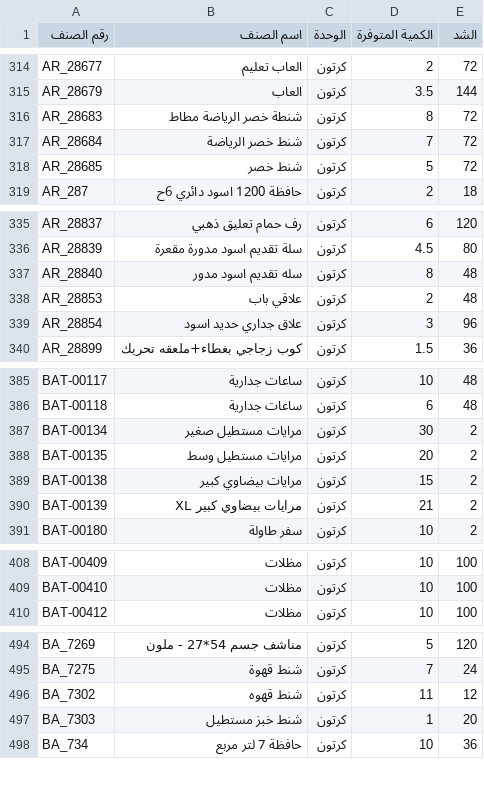
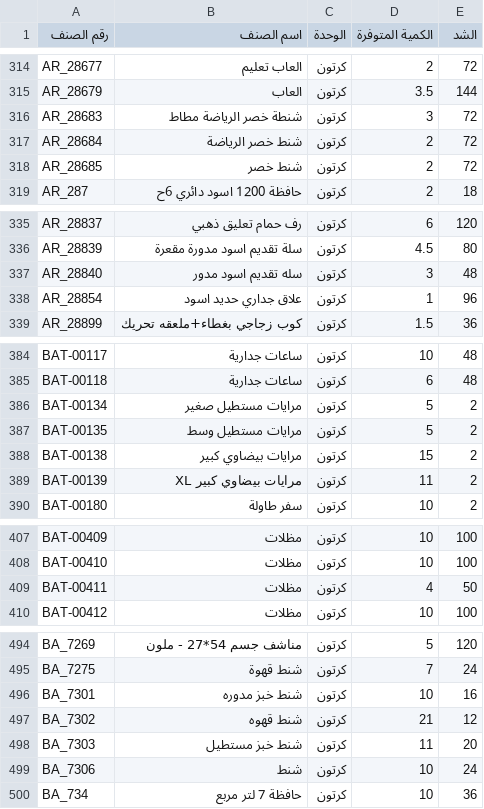
Before and after one commit to al-hzmi/inventory-system, a TSV file: data/riyadh.tsv, drawn as a sheet; only a part is shown, gaps mark what is left out; the diff covers the shown part only.

```diff
--- a/data/riyadh.tsv
+++ b/data/riyadh.tsv
@@ -315,5 +315,5 @@ AR_28677	العاب تعليم	كرتون	2	72
 AR_28679	العاب	كرتون	3.5	144			
-AR_28683	شنطة خصر الرياضة مطاط	كرتون	8	72			
-AR_28684	شنط خصر الرياضة	كرتون	7	72			
-AR_28685	شنط خصر	كرتون	5	72			
+AR_28683	شنطة خصر الرياضة مطاط	كرتون	3	72			
+AR_28684	شنط خصر الرياضة	كرتون	2	72			
+AR_28685	شنط خصر	كرتون	2	72			
 AR_287	حافظة 1200 اسود دائري 6ح	كرتون	2	18			
@@ -336,5 +336,4 @@ AR_28837	رف حمام تعليق ذهبي	كرتون	6	120
 AR_28839	سلة تقديم اسود مدورة مقعرة	كرتون	4.5	80			
-AR_28840	سله تقديم اسود مدور	كرتون	8	48			
-AR_28853	علاقي باب	كرتون	2	48			
-AR_28854	علاق جداري حديد اسود	كرتون	3	96			
+AR_28840	سله تقديم اسود مدور	كرتون	3	48			
+AR_28854	علاق جداري حديد اسود	كرتون	1	96			
 AR_28899	كوب زجاجي بغطاء+ملعقه تحريك	كرتون	1.5	36			
@@ -386,6 +385,6 @@ BAT-00117	ساعات جدارية	كرتون	10	48
 BAT-00118	ساعات جدارية	كرتون	6	48			
-BAT-00134	مرايات مستطيل صغير	كرتون	30	2			
-BAT-00135	مرايات مستطيل وسط	كرتون	20	2			
+BAT-00134	مرايات مستطيل صغير	كرتون	5	2			
+BAT-00135	مرايات مستطيل وسط	كرتون	5	2			
 BAT-00138	مرايات بيضاوي كبير	كرتون	15	2			
-BAT-00139	مرايات بيضاوي كبير XL	كرتون	21	2			
+BAT-00139	مرايات بيضاوي كبير XL	كرتون	11	2			
 BAT-00180	سفر طاولة	كرتون	10	2			
@@ -409,2 +408,3 @@ BAT-00409	مظلات	كرتون	10	100
 BAT-00410	مظلات	كرتون	10	100			
+BAT-00411	مظلات	كرتون	4	50			
 BAT-00412	مظلات	كرتون	10	100			
@@ -495,4 +495,6 @@ BA_7269	مناشف جسم 54*27 - ملون	كرتون	5	120
 BA_7275	شنط قهوة	كرتون	7	24			
-BA_7302	شنط قهوه	كرتون	11	12			
-BA_7303	شنط خبز مستطيل	كرتون	1	20			
+BA_7301	شنط خبز مدوره	كرتون	10	16			
+BA_7302	شنط قهوه	كرتون	21	12			
+BA_7303	شنط خبز مستطيل	كرتون	11	20			
+BA_7306	شنط	كرتون	10	24			
 BA_734	حافظة 7 لتر مربع	كرتون	10	36			
```
Also changed, not shown: 19 added rows, 2 removed rows, 2 moved rows and 10 edited cells elsewhere in this file.
